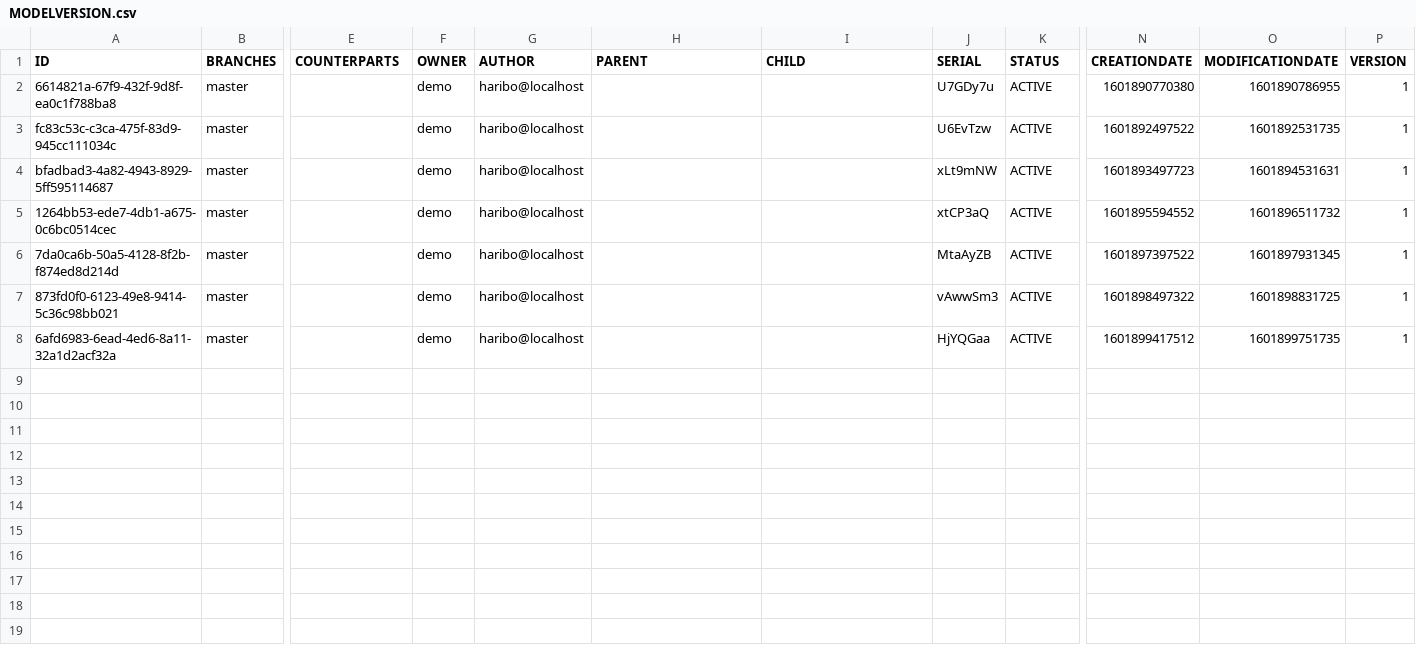
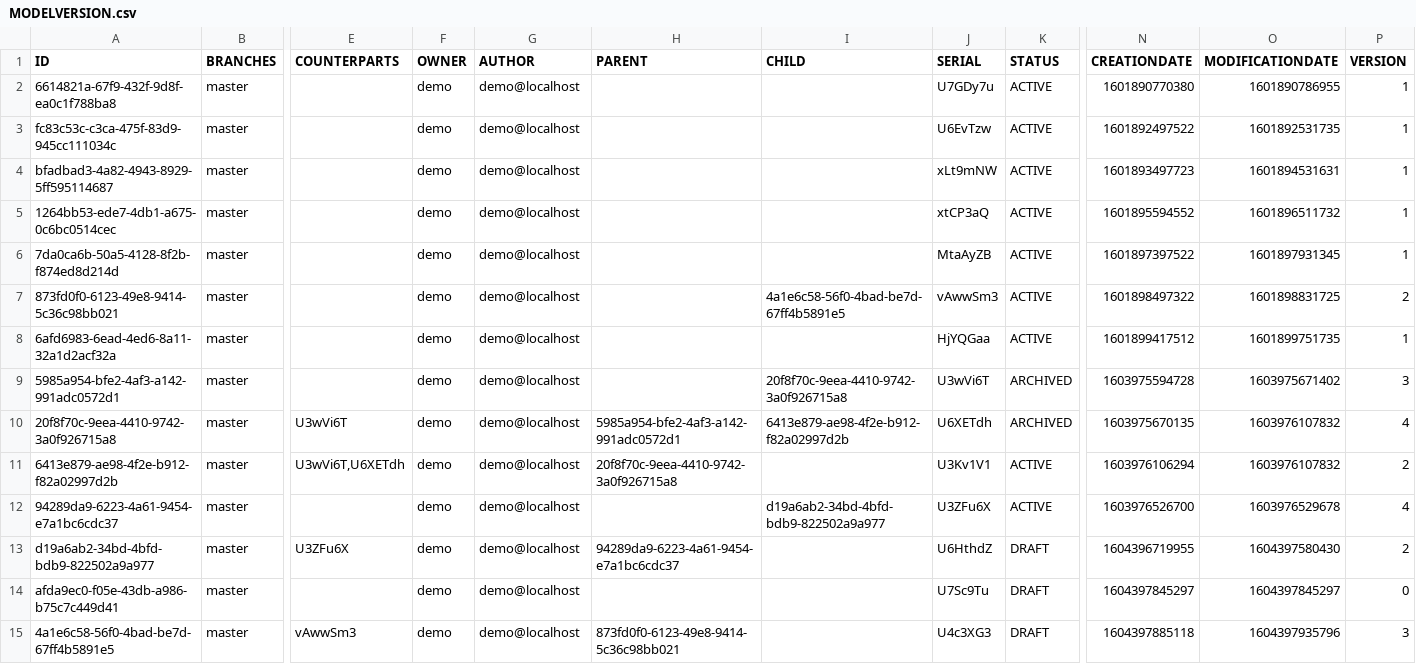
Before and after one commit to fairandsmart/consent-manager-back, a CSV file: src/main/resources/db/MODELVERSION.csv, drawn as a sheet; only a part is shown, gaps mark what is left out; rows hold the shown columns only; the diff names each change by its address in the sheet, - before the commit and + after, or states it on an @@ line.

```diff
--- a/src/main/resources/db/MODELVERSION.csv
+++ b/src/main/resources/db/MODELVERSION.csv
-G2:G8 (AUTHOR): haribo@localhost
+G2:G8 (AUTHOR): demo@localhost
-I7 (CHILD): (empty)
+I7 (CHILD): 4a1e6c58-56f0-4bad-be7d-67ff4b5891e5
-P7 (VERSION): 1
+P7 (VERSION): 2
+row 9: 5985a954-bfe2-4af3-a142-991adc0572d1 | master |  | demo | demo@localhost |  | 20f8f70c-9eea-4410-9742-3a0f926715a8 | U3wVi6T | ARCHIVED | 1603975594728 | 1603975671402 | 3
+row 10: 20f8f70c-9eea-4410-9742-3a0f926715a8 | master | U3wVi6T | demo | demo@localhost | 5985a954-bfe2-4af3-a142-991adc0572d1 | 6413e879-ae98-4f2e-b912-f82a02997d2b | U6XETdh | ARCHIVED | 1603975670135 | 1603976107832 | 4
+row 11: 6413e879-ae98-4f2e-b912-f82a02997d2b | master | U3wVi6T,U6XETdh | demo | demo@localhost | 20f8f70c-9eea-4410-9742-3a0f926715a8 |  | U3Kv1V1 | ACTIVE | 1603976106294 | 1603976107832 | 2
+row 12: 94289da9-6223-4a61-9454-e7a1bc6cdc37 | master |  | demo | demo@localhost |  | d19a6ab2-34bd-4bfd-bdb9-822502a9a977 | U3ZFu6X | ACTIVE | 1603976526700 | 1603976529678 | 4
+row 13: d19a6ab2-34bd-4bfd-bdb9-822502a9a977 | master | U3ZFu6X | demo | demo@localhost | 94289da9-6223-4a61-9454-e7a1bc6cdc37 |  | U6HthdZ | DRAFT | 1604396719955 | 1604397580430 | 2
+row 14: afda9ec0-f05e-43db-a986-b75c7c449d41 | master |  | demo | demo@localhost |  |  | U7Sc9Tu | DRAFT | 1604397845297 | 1604397845297 | 0
+row 15: 4a1e6c58-56f0-4bad-be7d-67ff4b5891e5 | master | vAwwSm3 | demo | demo@localhost | 873fd0f0-6123-49e8-9414-5c36c98bb021 |  | U4c3XG3 | DRAFT | 1604397885118 | 1604397935796 | 3
```
Also changed, not shown: src/main/resources/db/MODELENTRY.csv, src/main/resources/db/MODELVERSION_CONTENT.csv, 2 other files.
